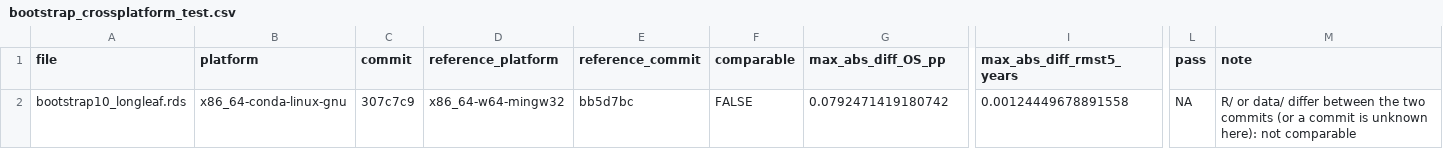
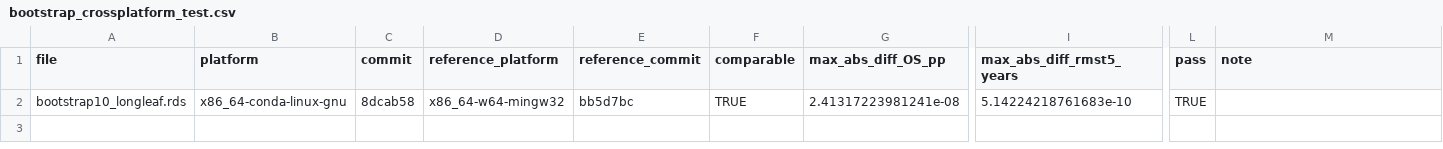
Before and after one commit to akehara1001/exercise_cea, a CSV file: output/check/bootstrap_crossplatform_test.csv, drawn as a sheet; only a part is shown, gaps mark what is left out; the diff names each change by its address in the sheet, - before the commit and + after, or states it on an @@ line.

```diff
--- a/output/check/bootstrap_crossplatform_test.csv
+++ b/output/check/bootstrap_crossplatform_test.csv
-C2 (commit): 307c7c9
+C2 (commit): 8dcab58
-F2 (comparable): FALSE
+F2 (comparable): TRUE
-G2 (max_abs_diff_OS_pp): 0.0792471419180742
+G2 (max_abs_diff_OS_pp): 2.41317223981241e-08
-I2 (max_abs_diff_rmst5_years): 0.00124449678891558
+I2 (max_abs_diff_rmst5_years): 5.14224218761683e-10
-L2 (pass): NA
+L2 (pass): TRUE
-M2 (note): R/ or data/ differ between the two commits (or a commit is unknown here): not comparable
+M2 (note): (empty)
```
Also changed, not shown: output/phase2/econ_unit_tests.csv, 5 other files.
